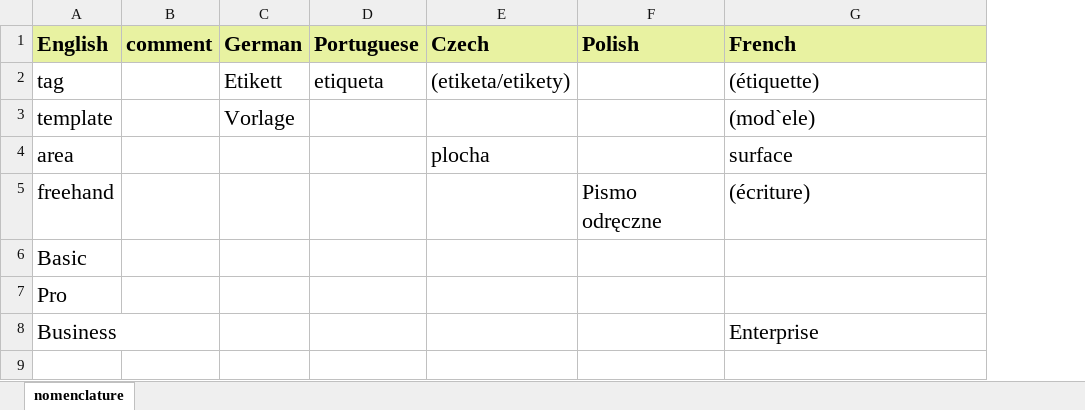
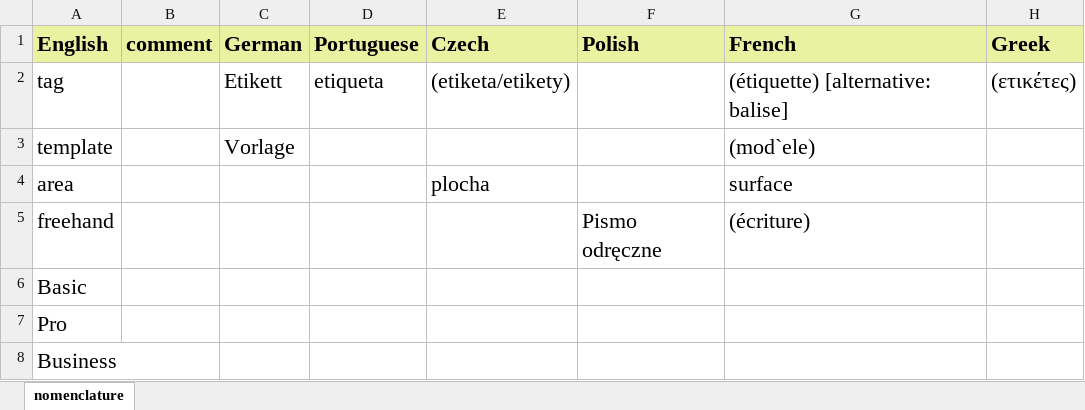
Before and after one commit to farindk/ImageMeter-translations, an Excel workbook: nomenclature.xlsx, sheet nomenclature, drawn as a sheet; values as stored, in another font and other column widths than the file's, no borders; the diff names each change by its address in the sheet, - before the commit and + after, or states it on an @@ line.

Commit message:
update Greek translation (automatic)

```diff
--- a/nomenclature.xlsx (sheet nomenclature)
+++ b/nomenclature.xlsx (sheet nomenclature)
+column H (Greek), row 2: (ετικέτες)
-G2 (French): (étiquette)
+G2 (French): (étiquette) [alternative: balise]
-G8 (French): Enterprise
+G8 (French): (empty)
```
Also changed, not shown: 3 other files.
